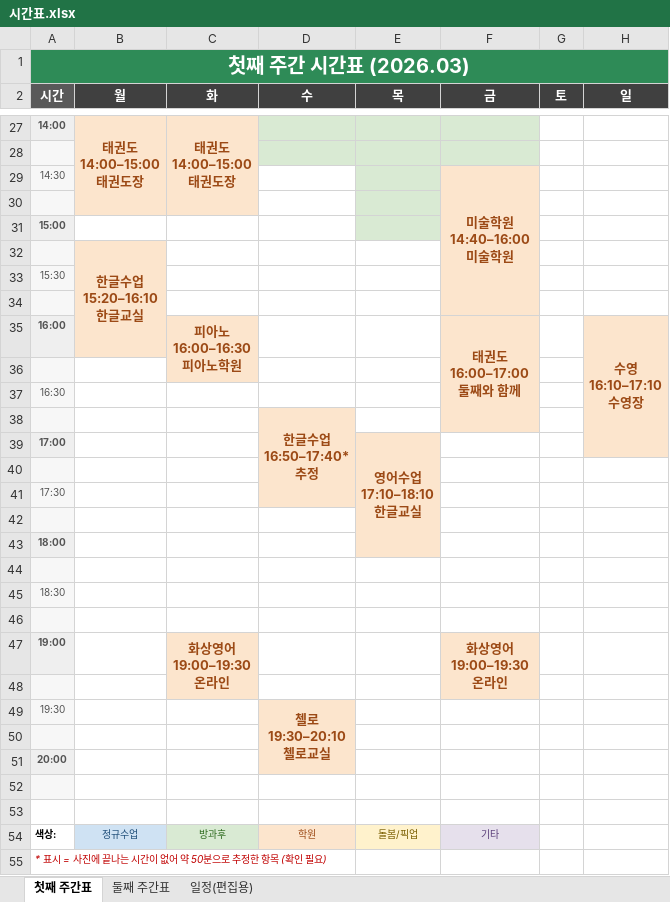
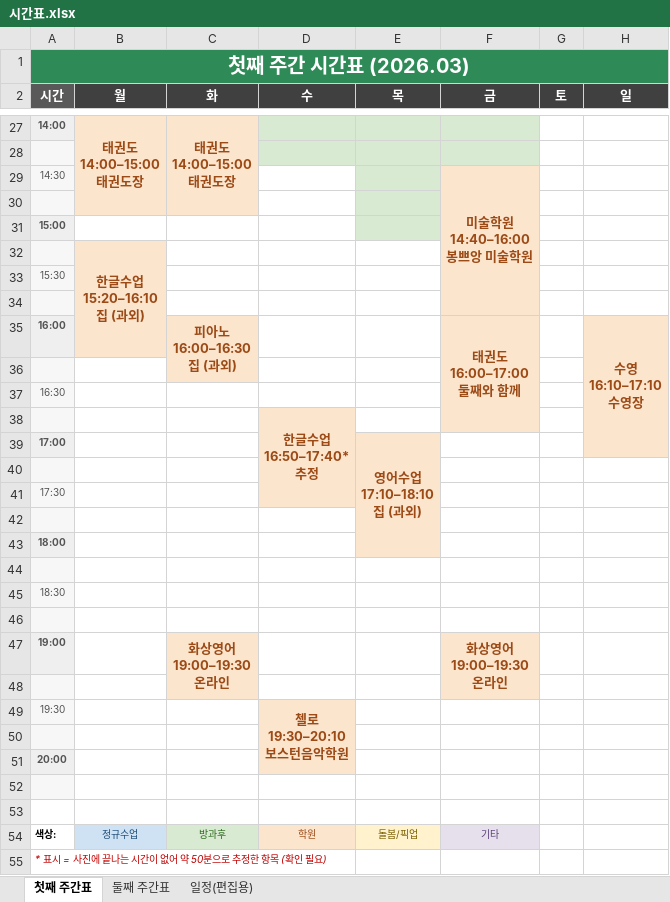
Before and after one commit to Catomo88/time_table, an Excel workbook: 시간표.xlsx, sheet 첫째 주간표, drawn as a sheet; only a part is shown, gaps mark what is left out; values as stored, in another font and other column widths than the file's, no borders; ↵ is a line break in a cell; the diff names each change by its address in the sheet, - before the commit and + after, or states it on an @@ line.

Commit message:
장소 정보 갱신(한글·영어·피아노=집 과외, 봉쁘앙 미술학원, 보스턴음악학원) + 블록 글자 넘침 방지

```diff
--- a/시간표.xlsx (sheet 첫째 주간표)
+++ b/시간표.xlsx (sheet 첫째 주간표)
-F29 (금): 미술학원 ↵ 14:40–16:00 ↵ 미술학원
+F29 (금): 미술학원 ↵ 14:40–16:00 ↵ 봉쁘앙 미술학원
-B32 (월): 한글수업 ↵ 15:20–16:10 ↵ 한글교실
+B32 (월): 한글수업 ↵ 15:20–16:10 ↵ 집 (과외)
-C35 (화): 피아노 ↵ 16:00–16:30 ↵ 피아노학원
+C35 (화): 피아노 ↵ 16:00–16:30 ↵ 집 (과외)
-E39 (목): 영어수업 ↵ 17:10–18:10 ↵ 한글교실
+E39 (목): 영어수업 ↵ 17:10–18:10 ↵ 집 (과외)
-D49 (수): 첼로 ↵ 19:30–20:10 ↵ 첼로교실
+D49 (수): 첼로 ↵ 19:30–20:10 ↵ 보스턴음악학원
```
Also changed, not shown: sheet 일정(편집용), sheet 둘째 주간표, 4 other files.
